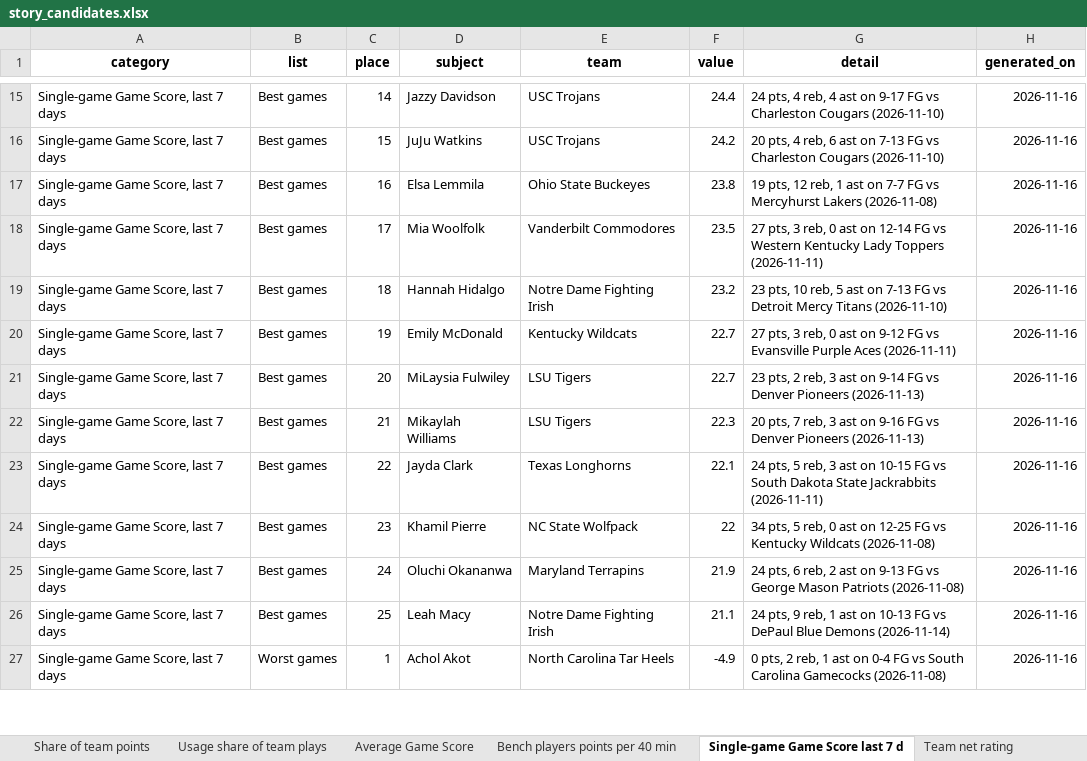
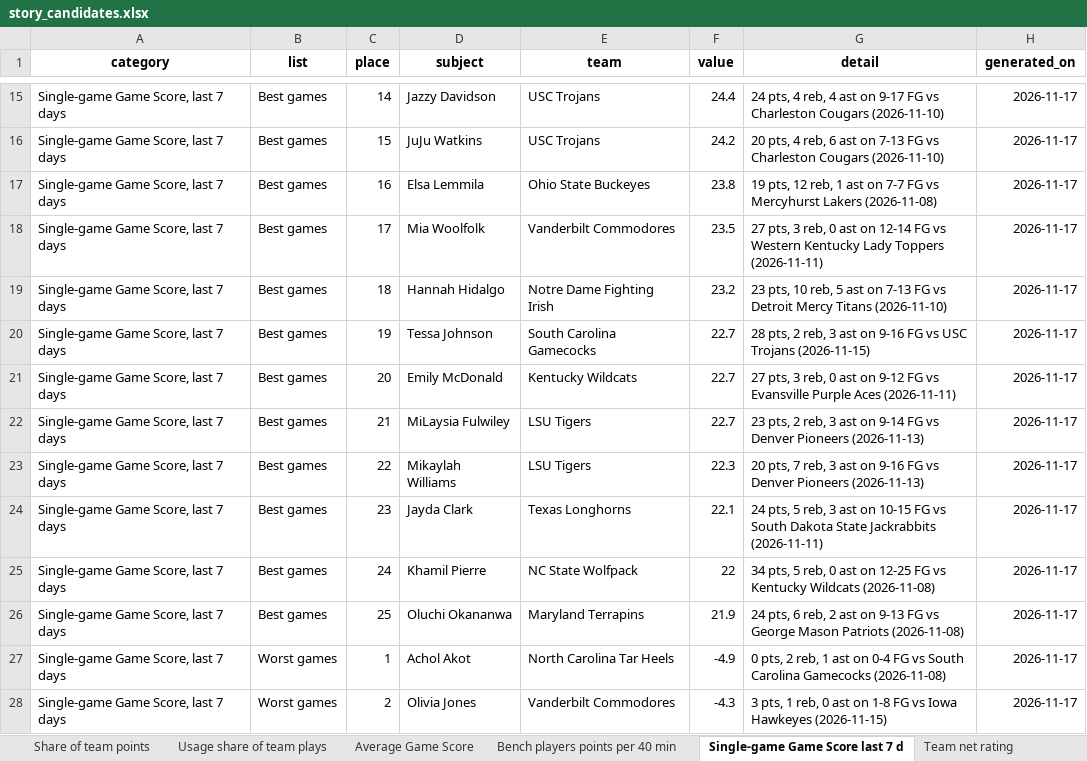
Before and after one commit to emmawbynes-afk/WNBAPROJ, an Excel workbook: output/story_candidates.xlsx, sheet Single-game Game Score last 7 d, drawn as a sheet; only a part is shown, gaps mark what is left out; values as stored, in another font and other column widths than the file's, no borders; removed rows and columns are numbered as before the commit, all else as after; the diff covers the shown part only; the diff names each change by its address in the sheet, - before the commit and + after, or states it on an @@ line.

```diff
--- a/output/story_candidates.xlsx (sheet Single-game Game Score last 7 d)
+++ b/output/story_candidates.xlsx (sheet Single-game Game Score last 7 d)
-H15:H19 (generated_on): 2026-11-16
+H15:H19 (generated_on): 2026-11-17
+row 20: Single-game Game Score, last 7 days | Best games | 19 | Tessa Johnson | South Carolina Gamecocks | 22.7 | 28 pts, 2 reb, 3 ast on 9-16 FG vs USC Trojans (2026-11-15) | 2026-11-17
-C21 (place): 19
+C21 (place): 20
-H21:H26 (generated_on): 2026-11-16
+H21:H26 (generated_on): 2026-11-17
-C22 (place): 20
+C22 (place): 21
-C23 (place): 21
+C23 (place): 22
-C24 (place): 22
+C24 (place): 23
-C25 (place): 23
+C25 (place): 24
-C26 (place): 24
+C26 (place): 25
-row 26: Single-game Game Score, last 7 days | Best games | 25 | Leah Macy | Notre Dame Fighting Irish | 21.1 | 24 pts, 9 reb, 1 ast on 10-13 FG vs DePaul Blue Demons (2026-11-14) | 2026-11-16
-H27 (generated_on): 2026-11-16
+H27 (generated_on): 2026-11-17
+row 28: Single-game Game Score, last 7 days | Worst games | 2 | Olivia Jones | Vanderbilt Commodores | -4.3 | 3 pts, 1 reb, 0 ast on 1-8 FG vs Iowa Hawkeyes (2026-11-15) | 2026-11-17
```
Also changed, not shown: 8 added rows, 9 removed rows and 52 edited cells elsewhere in this sheet, sheet Field goal pct 5 FGA per game, sheet Points per 40 minutes 15 mpg, sheet Turnovers per game 20 mpg, sheet Points per game, sheet Share of team points, sheet Rebounds per game, 24 more sheets, 6 other files.
